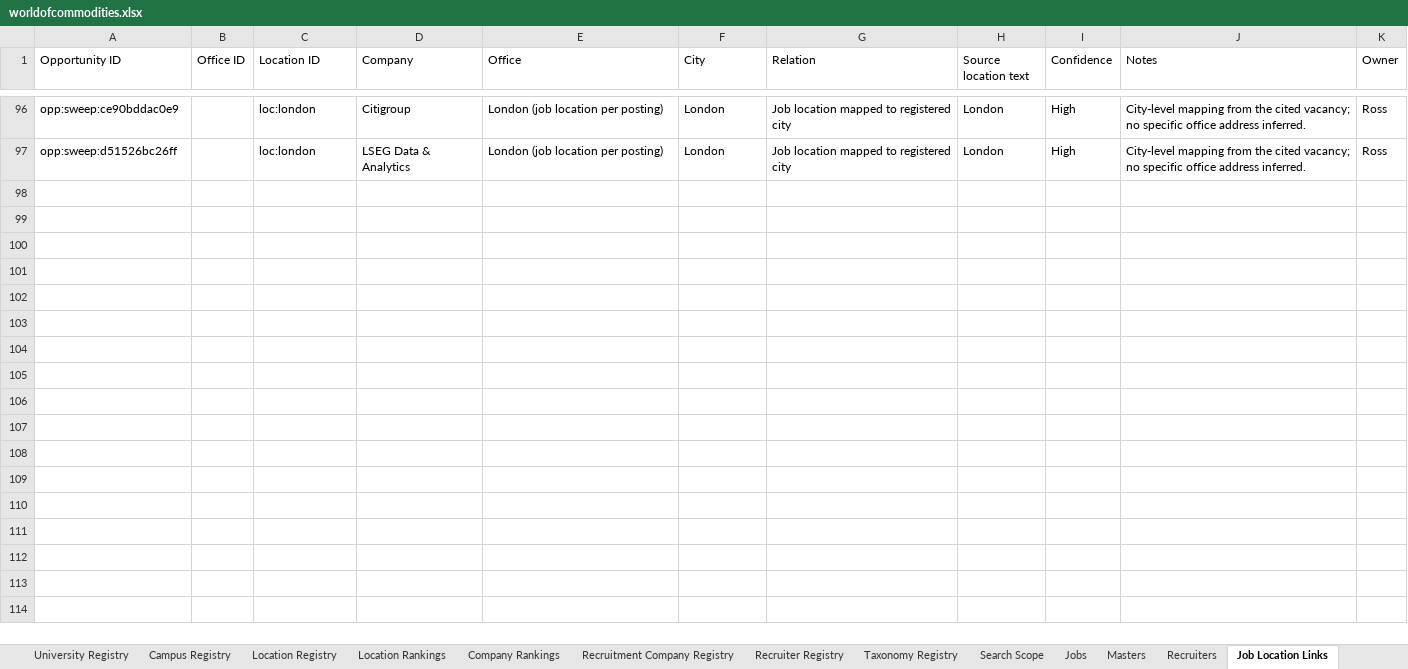
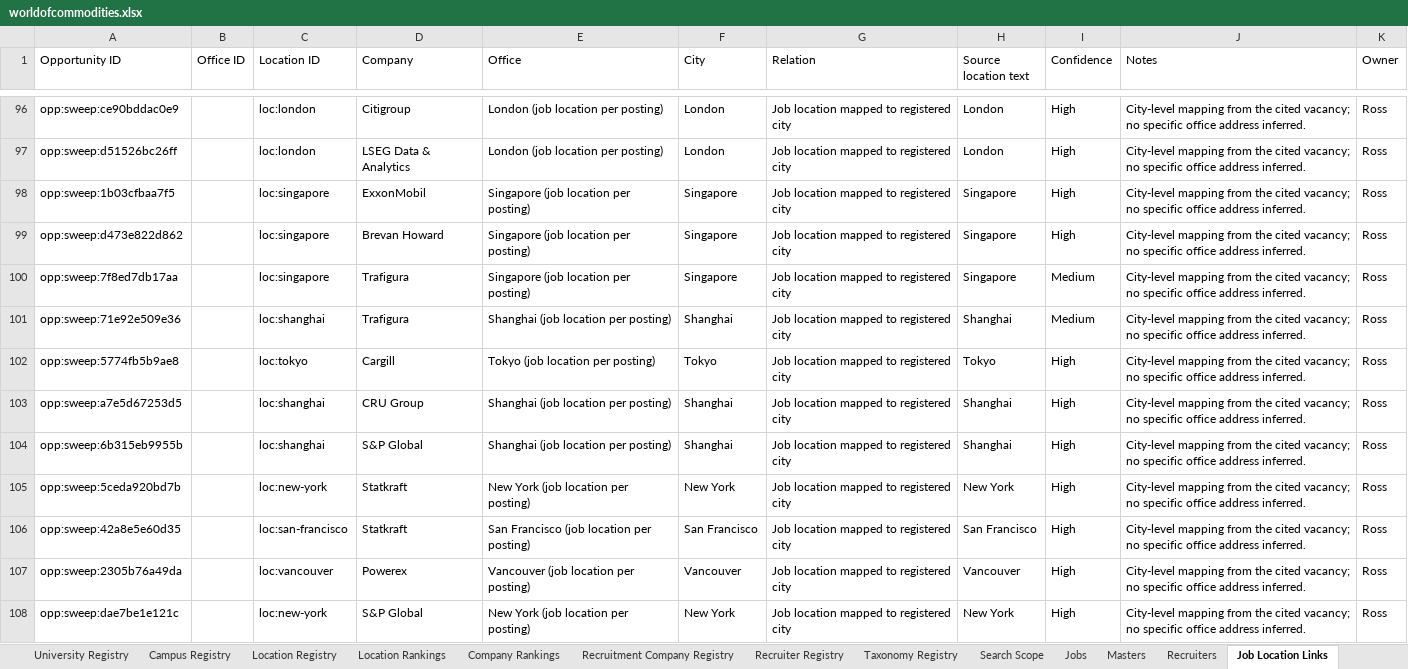
Before and after one commit to RZEdward/world-of-commodities, an Excel workbook: worldofcommodities.xlsx, sheet Job Location Links, drawn as a sheet; only a part is shown, gaps mark what is left out; values as stored, in another font and other column widths than the file's, no borders; table styles not drawn; the diff covers the shown part only; the diff names each change by its address in the sheet, - before the commit and + after, or states it on an @@ line.

```diff
--- a/worldofcommodities.xlsx (sheet Job Location Links)
+++ b/worldofcommodities.xlsx (sheet Job Location Links)
+row 98: opp:sweep:1b03cfbaa7f5 |  | loc:singapore | ExxonMobil | Singapore (job location per posting) | Singapore | Job location mapped to registered city | Singapore | High | City-level mapping from the cited vacancy; no specific office address inferred. | Ross
+row 99: opp:sweep:d473e822d862 |  | loc:singapore | Brevan Howard | Singapore (job location per posting) | Singapore | Job location mapped to registered city | Singapore | High | City-level mapping from the cited vacancy; no specific office address inferred. | Ross
+row 100: opp:sweep:7f8ed7db17aa |  | loc:singapore | Trafigura | Singapore (job location per posting) | Singapore | Job location mapped to registered city | Singapore | Medium | City-level mapping from the cited vacancy; no specific office address inferred. | Ross
+row 101: opp:sweep:71e92e509e36 |  | loc:shanghai | Trafigura | Shanghai (job location per posting) | Shanghai | Job location mapped to registered city | Shanghai | Medium | City-level mapping from the cited vacancy; no specific office address inferred. | Ross
+row 102: opp:sweep:5774fb5b9ae8 |  | loc:tokyo | Cargill | Tokyo (job location per posting) | Tokyo | Job location mapped to registered city | Tokyo | High | City-level mapping from the cited vacancy; no specific office address inferred. | Ross
+row 103: opp:sweep:a7e5d67253d5 |  | loc:shanghai | CRU Group | Shanghai (job location per posting) | Shanghai | Job location mapped to registered city | Shanghai | High | City-level mapping from the cited vacancy; no specific office address inferred. | Ross
+row 104: opp:sweep:6b315eb9955b |  | loc:shanghai | S&P Global | Shanghai (job location per posting) | Shanghai | Job location mapped to registered city | Shanghai | High | City-level mapping from the cited vacancy; no specific office address inferred. | Ross
+row 105: opp:sweep:5ceda920bd7b |  | loc:new-york | Statkraft | New York (job location per posting) | New York | Job location mapped to registered city | New York | High | City-level mapping from the cited vacancy; no specific office address inferred. | Ross
+row 106: opp:sweep:42a8e5e60d35 |  | loc:san-francisco | Statkraft | San Francisco (job location per posting) | San Francisco | Job location mapped to registered city | San Francisco | High | City-level mapping from the cited vacancy; no specific office address inferred. | Ross
+row 107: opp:sweep:2305b76a49da |  | loc:vancouver | Powerex | Vancouver (job location per posting) | Vancouver | Job location mapped to registered city | Vancouver | High | City-level mapping from the cited vacancy; no specific office address inferred. | Ross
+row 108: opp:sweep:dae7be1e121c |  | loc:new-york | S&P Global | New York (job location per posting) | New York | Job location mapped to registered city | New York | High | City-level mapping from the cited vacancy; no specific office address inferred. | Ross
```
Also changed, not shown: 10 added rows elsewhere in this sheet, sheet Jobs, sheet Search Runs, sheet Search Coverage Log.
